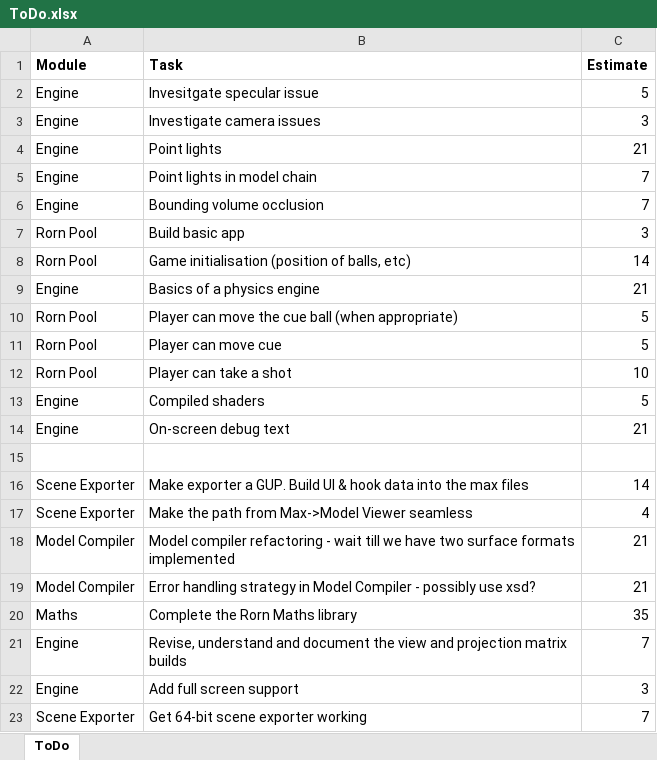
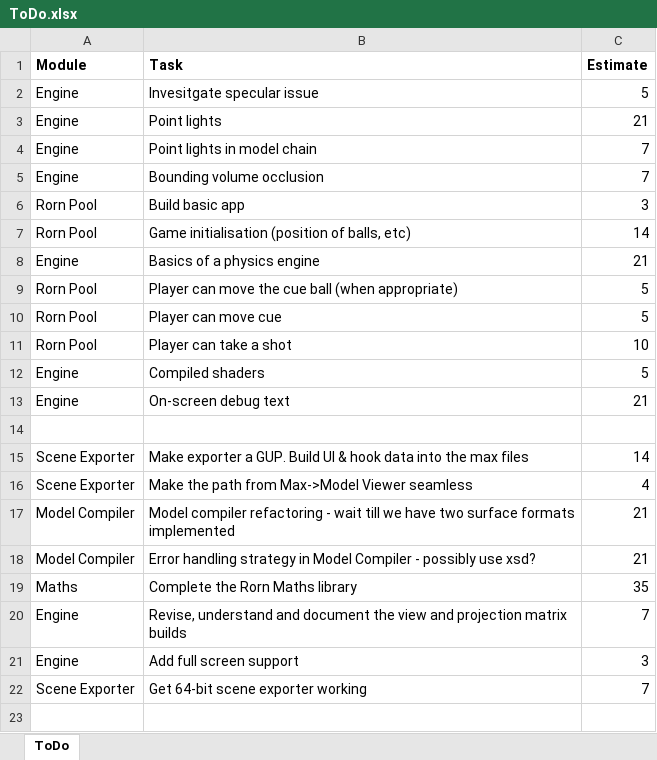
Before and after one commit to JonnyRivers/rorn, an Excel workbook: ToDo.xlsx, sheet ToDo, drawn as a sheet; values as stored, in another font and other column widths than the file's, no borders; the diff names each change by its address in the sheet, - before the commit and + after, or states it on an @@ line.

Commit message:
Fixed camera bug.  Free camera now seems to do what I want it to!

```diff
--- a/ToDo.xlsx (sheet ToDo)
+++ b/ToDo.xlsx (sheet ToDo)
-row 3: Engine | Investigate camera issues | 3
```
Also changed, not shown: 10 other files.
